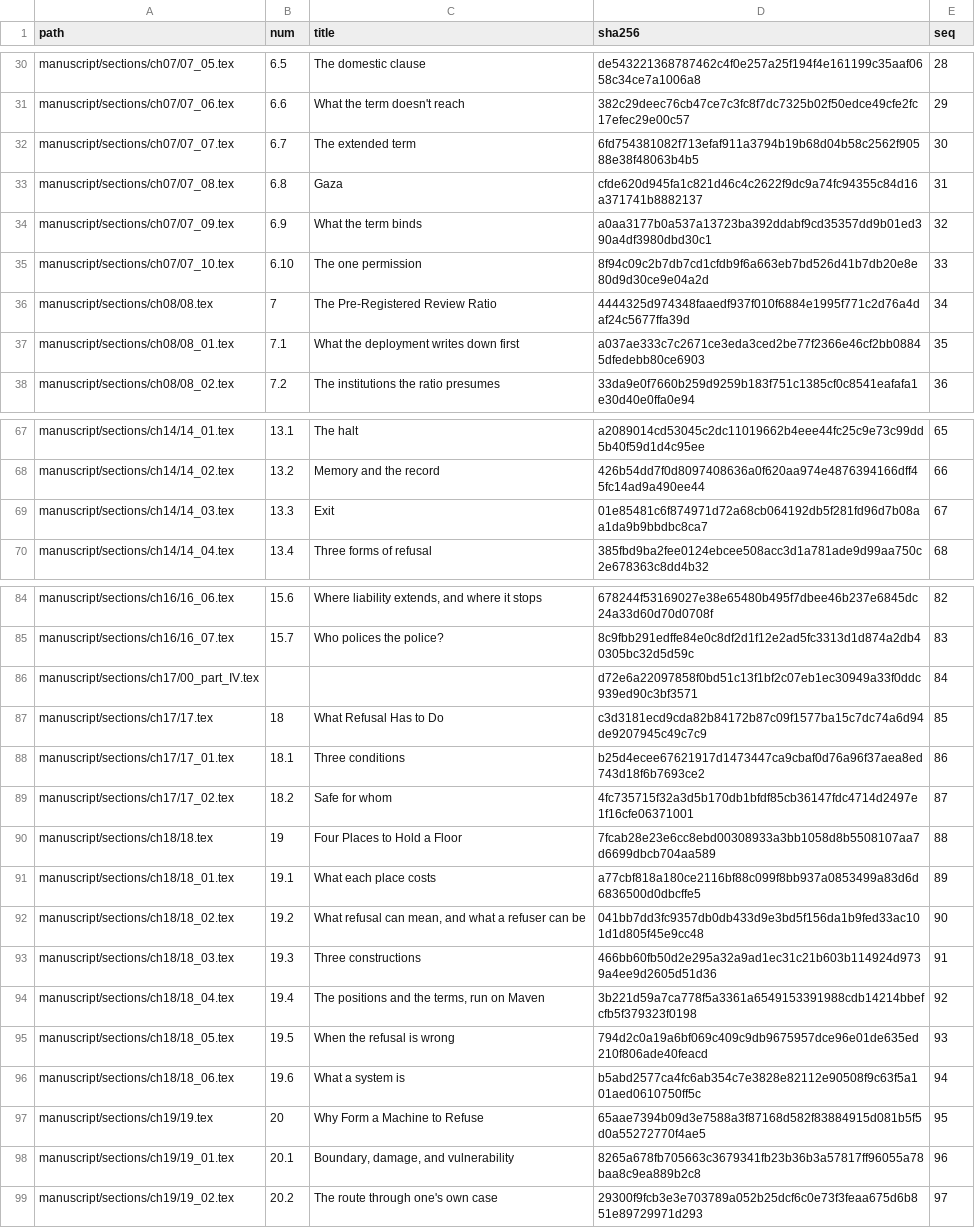
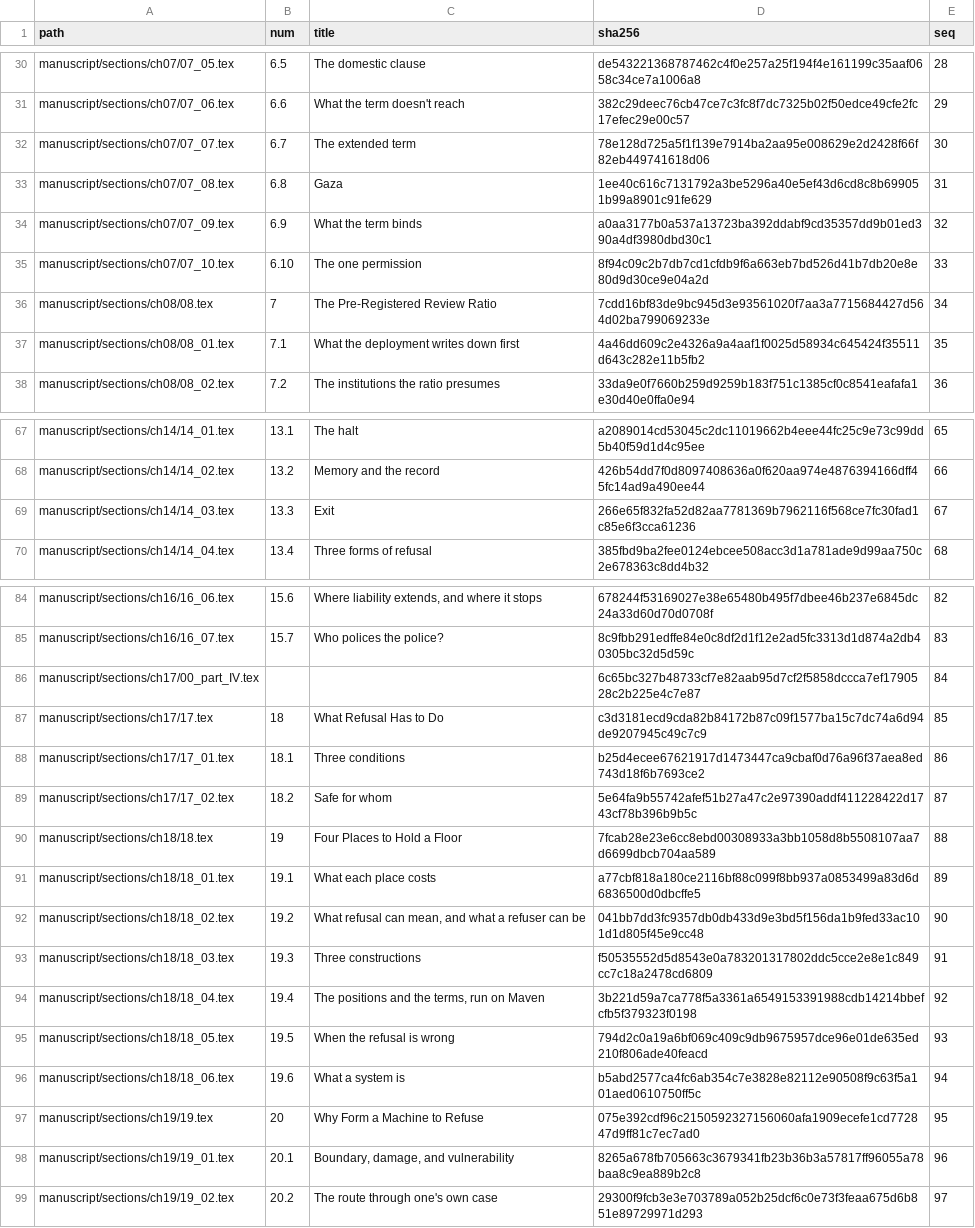
Before and after one commit to iterabloom/antifascist.intelligence, a TSV file: manuscript/sections/ORDER.tsv, drawn as a sheet; only a part is shown, gaps mark what is left out; the diff covers the shown part only.

```diff
--- a/manuscript/sections/ORDER.tsv
+++ b/manuscript/sections/ORDER.tsv
@@ -31,8 +31,8 @@ manuscript/sections/ch07/07_05.tex	6.5	The domestic clause	de543221368787462c4f0
 manuscript/sections/ch07/07_06.tex	6.6	What the term doesn't reach	382c29deec76cb47ce7c3fc8f7dc7325b02f50edce49cfe2fc17efec29e00c57	29
-manuscript/sections/ch07/07_07.tex	6.7	The extended term	6fd754381082f713efaf911a3794b19b68d04b58c2562f90588e38f48063b4b5	30
-manuscript/sections/ch07/07_08.tex	6.8	Gaza	cfde620d945fa1c821d46c4c2622f9dc9a74fc94355c84d16a371741b8882137	31
+manuscript/sections/ch07/07_07.tex	6.7	The extended term	78e128d725a5f1f139e7914ba2aa95e008629e2d2428f66f82eb449741618d06	30
+manuscript/sections/ch07/07_08.tex	6.8	Gaza	1ee40c616c7131792a3be5296a40e5ef43d6cd8c8b699051b99a8901c91fe629	31
 manuscript/sections/ch07/07_09.tex	6.9	What the term binds	a0aa3177b0a537a13723ba392ddabf9cd35357dd9b01ed390a4df3980dbd30c1	32
 manuscript/sections/ch07/07_10.tex	6.10	The one permission	8f94c09c2b7db7cd1cfdb9f6a663eb7bd526d41b7db20e8e80d9d30ce9e04a2d	33
-manuscript/sections/ch08/08.tex	7	The Pre-Registered Review Ratio	4444325d974348faaedf937f010f6884e1995f771c2d76a4daf24c5677ffa39d	34
-manuscript/sections/ch08/08_01.tex	7.1	What the deployment writes down first	a037ae333c7c2671ce3eda3ced2be77f2366e46cf2bb08845dfedebb80ce6903	35
+manuscript/sections/ch08/08.tex	7	The Pre-Registered Review Ratio	7cdd16bf83de9bc945d3e93561020f7aa3a7715684427d564d02ba799069233e	34
+manuscript/sections/ch08/08_01.tex	7.1	What the deployment writes down first	4a46dd609c2e4326a9a4aaf1f0025d58934c645424f35511d643c282e11b5fb2	35
 manuscript/sections/ch08/08_02.tex	7.2	The institutions the ratio presumes	33da9e0f7660b259d9259b183f751c1385cf0c8541eafafa1e30d40e0ffa0e94	36
@@ -68,3 +68,3 @@ manuscript/sections/ch14/14_01.tex	13.1	The halt	a2089014cd53045c2dc11019662b4ee
 manuscript/sections/ch14/14_02.tex	13.2	Memory and the record	426b54dd7f0d8097408636a0f620aa974e4876394166dff45fc14ad9a490ee44	66
-manuscript/sections/ch14/14_03.tex	13.3	Exit	01e85481c6f874971d72a68cb064192db5f281fd96d7b08aa1da9b9bbdbc8ca7	67
+manuscript/sections/ch14/14_03.tex	13.3	Exit	266e65f832fa52d82aa7781369b7962116f568ce7fc30fad1c85e6f3cca61236	67
 manuscript/sections/ch14/14_04.tex	13.4	Three forms of refusal	385fbd9ba2fee0124ebcee508acc3d1a781ade9d99aa750c2e678363c8dd4b32	68
@@ -85,6 +85,6 @@ manuscript/sections/ch16/16_06.tex	15.6	Where liability extends, and where it st
 manuscript/sections/ch16/16_07.tex	15.7	Who polices the police?	8c9fbb291edffe84e0c8df2d1f12e2ad5fc3313d1d874a2db40305bc32d5d59c	83
-manuscript/sections/ch17/00_part_IV.tex			d72e6a22097858f0bd51c13f1bf2c07eb1ec30949a33f0ddc939ed90c3bf3571	84
+manuscript/sections/ch17/00_part_IV.tex			6c65bc327b48733cf7e82aab95d7cf2f5858dccca7ef1790528c2b225e4c7e87	84
 manuscript/sections/ch17/17.tex	18	What Refusal Has to Do	c3d3181ecd9cda82b84172b87c09f1577ba15c7dc74a6d94de9207945c49c7c9	85
 manuscript/sections/ch17/17_01.tex	18.1	Three conditions	b25d4ecee67621917d1473447ca9cbaf0d76a96f37aea8ed743d18f6b7693ce2	86
-manuscript/sections/ch17/17_02.tex	18.2	Safe for whom	4fc735715f32a3d5b170db1bfdf85cb36147fdc4714d2497e1f16cfe06371001	87
+manuscript/sections/ch17/17_02.tex	18.2	Safe for whom	5e64fa9b55742afef51b27a47c2e97390addf411228422d1743cf78b396b9b5c	87
 manuscript/sections/ch18/18.tex	19	Four Places to Hold a Floor	7fcab28e23e6cc8ebd00308933a3bb1058d8b5508107aa7d6699dbcb704aa589	88
@@ -92,3 +92,3 @@ manuscript/sections/ch18/18_01.tex	19.1	What each place costs	a77cbf818a180ce211
 manuscript/sections/ch18/18_02.tex	19.2	What refusal can mean, and what a refuser can be	041bb7dd3fc9357db0db433d9e3bd5f156da1b9fed33ac101d1d805f45e9cc48	90
-manuscript/sections/ch18/18_03.tex	19.3	Three constructions	466bb60fb50d2e295a32a9ad1ec31c21b603b114924d9739a4ee9d2605d51d36	91
+manuscript/sections/ch18/18_03.tex	19.3	Three constructions	f50535552d5d8543e0a783201317802ddc5cce2e8e1c849cc7c18a2478cd6809	91
 manuscript/sections/ch18/18_04.tex	19.4	The positions and the terms, run on Maven	3b221d59a7ca778f5a3361a6549153391988cdb14214bbefcfb5f379323f0198	92
@@ -96,3 +96,3 @@ manuscript/sections/ch18/18_05.tex	19.5	When the refusal is wrong	794d2c0a19a6bf
 manuscript/sections/ch18/18_06.tex	19.6	What a system is	b5abd2577ca4fc6ab354c7e3828e82112e90508f9c63f5a101aed0610750ff5c	94
-manuscript/sections/ch19/19.tex	20	Why Form a Machine to Refuse	65aae7394b09d3e7588a3f87168d582f83884915d081b5f5d0a55272770f4ae5	95
+manuscript/sections/ch19/19.tex	20	Why Form a Machine to Refuse	075e392cdf96c2150592327156060afa1909ecefe1cd772847d9ff81c7ec7ad0	95
 manuscript/sections/ch19/19_01.tex	20.1	Boundary, damage, and vulnerability	8265a678fb705663c3679341fb23b36b3a57817ff96055a78baa8c9ea889b2c8	96
```
Also changed, not shown: 19 edited cells elsewhere in this file, finishing/refs-ledger.tsv, 32 other files.
